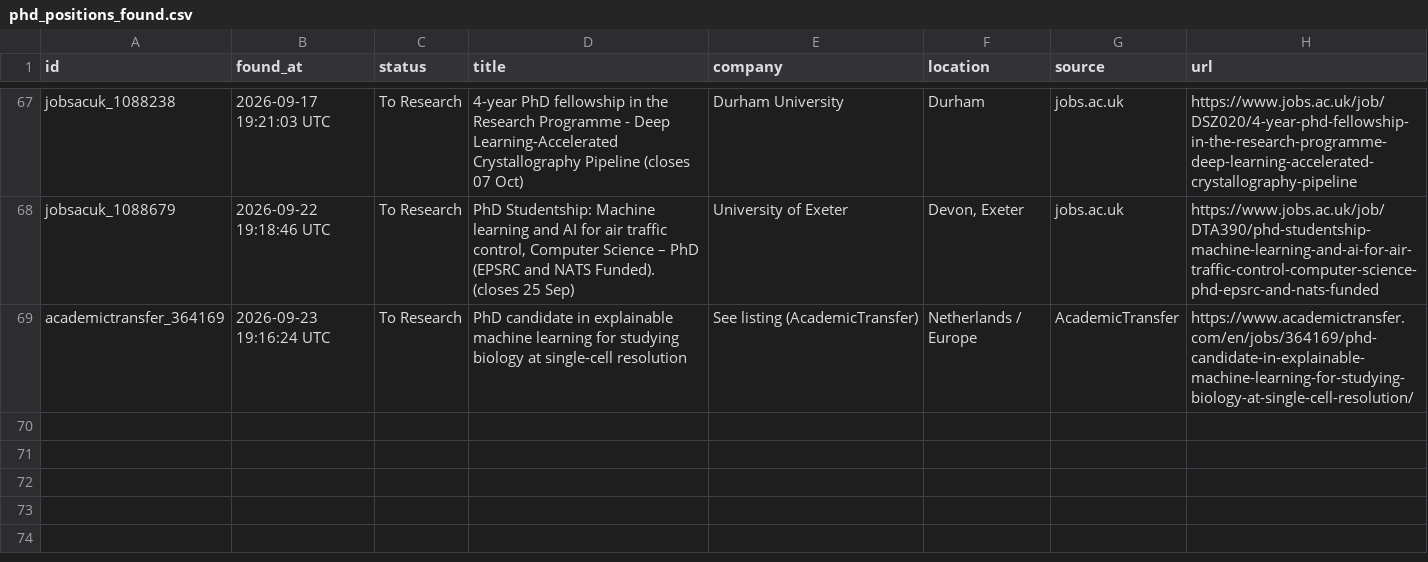
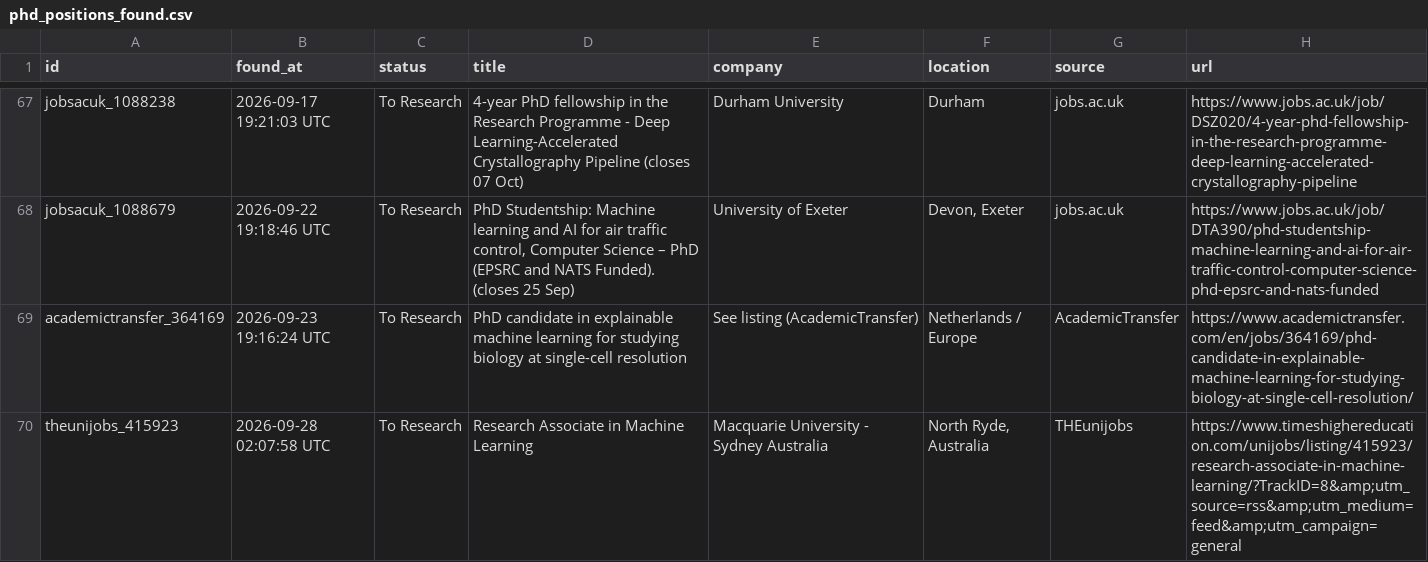
Before and after one commit to shoaibshaikwrk/phd-tracker, a CSV file: data/phd_positions_found.csv, drawn as a sheet; only a part is shown, gaps mark what is left out; the diff names each change by its address in the sheet, - before the commit and + after, or states it on an @@ line.

```diff
--- a/data/phd_positions_found.csv
+++ b/data/phd_positions_found.csv
+row 70: theunijobs_415923 | 2026-09-28 02:07:58 UTC | To Research | Research Associate in Machine Learning | Macquarie University - Sydney Australia | North Ryde, Australia | THEunijobs | https://www.timeshighereducation.com/unijobs/listing/415923/research-associate-in-machine-learning/?TrackID=8&amp;utm_source=rss&amp;utm_medium=feed&amp;utm_campaign=general
```
Also changed, not shown: 3 other files.
